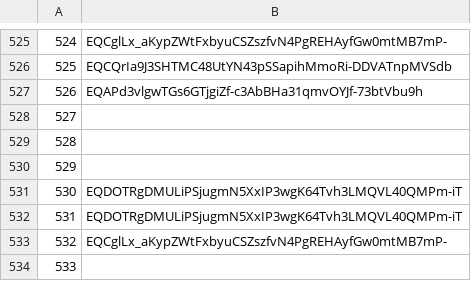
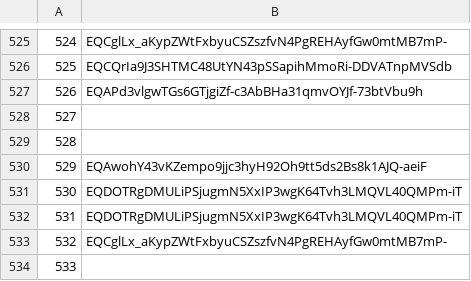
Before and after one commit to mir-one/fingerprints, a CSV file: nfts.csv, drawn as a sheet; only a part is shown, gaps mark what is left out.

Commit message:
Update nfts.csv

```diff
--- a/nfts.csv
+++ b/nfts.csv
@@ -529,3 +529,3 @@
 528
-529
+529,EQAwohY43vKZempo9jjc3hyH92Oh9tt5ds2Bs8k1AJQ-aeiF
 530,EQDOTRgDMULiPSjugmN5XxIP3wgK64Tvh3LMQVL40QMPm-iT
```
